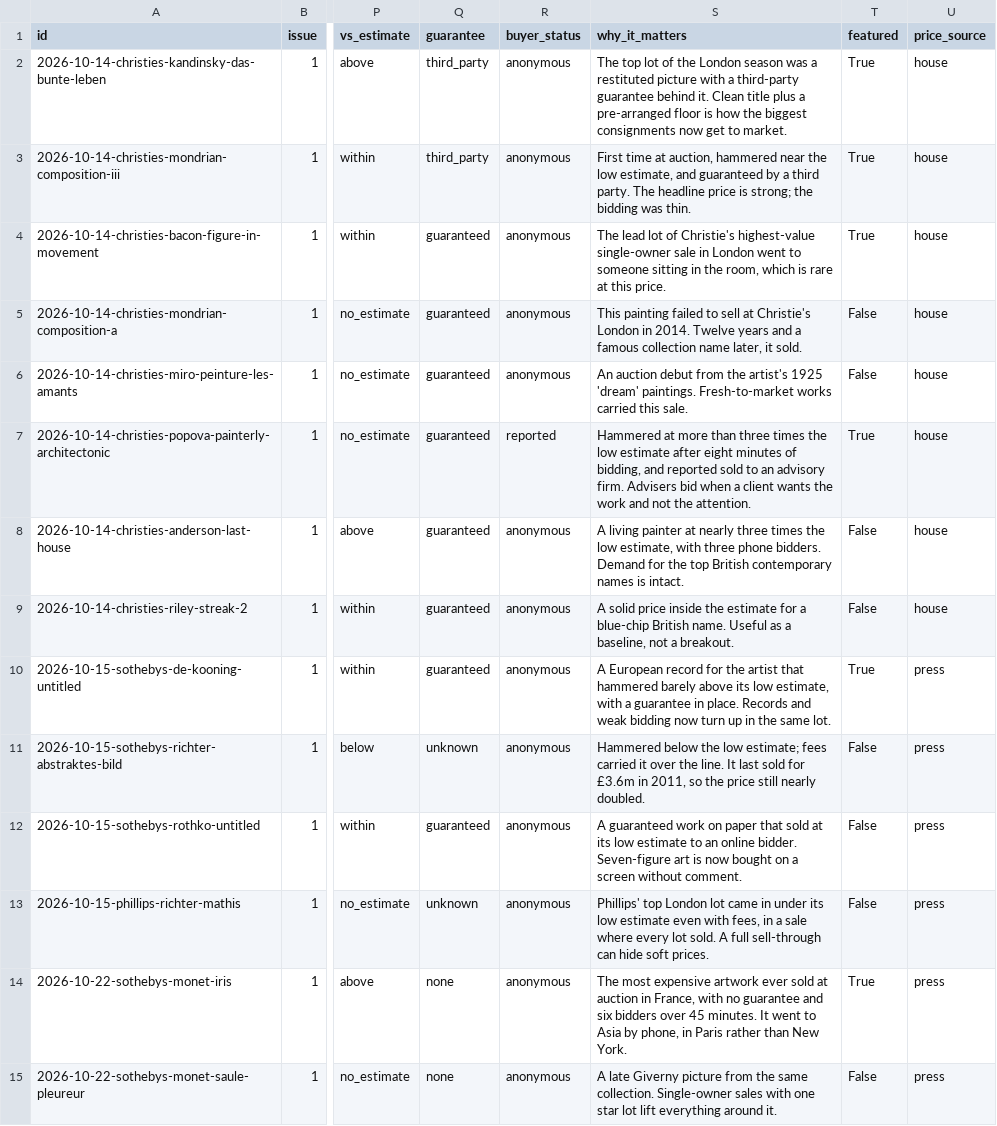
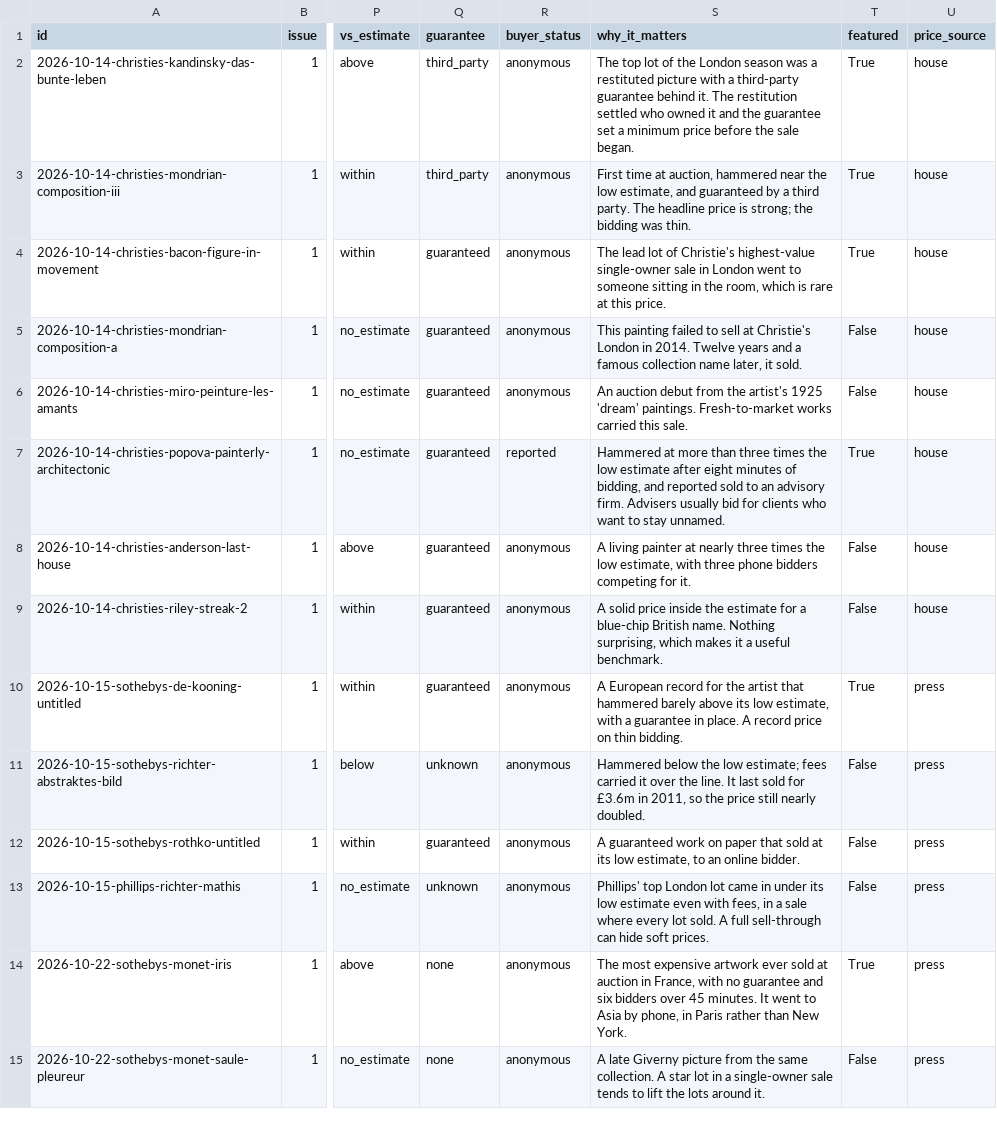
Before and after one commit to ryanbwatt/art-moves, a CSV file: site/sales.csv, drawn as a sheet; only a part is shown, gaps mark what is left out; the diff covers the shown part only; the diff names each change by its address in the sheet, - before the commit and + after, or states it on an @@ line.

Commit message:
Links under all three questions; plainer wording across the site
Co-authored-by: Perplexity <noreply@perplexity.ai>

```diff
--- a/site/sales.csv
+++ b/site/sales.csv
-S2 (why_it_matters): …behind it. Clean title plus a pre-arranged floor is how the biggest consignments now get to market.
+S2 (why_it_matters): …behind it. The restitution settled who owned it and the guarantee set a minimum price before the sale began.
-S7 (why_it_matters): …firm. Advisers bid when a client wants the work and not the attention.
+S7 (why_it_matters): …firm. Advisers usually bid for clients who want to stay unnamed.
-S8 (why_it_matters): …three phone bidders. Demand for the top British contemporary names is intact.
+S8 (why_it_matters): …three phone bidders competing for it.
-S9 (why_it_matters): …British name. Useful as a baseline, not a breakout.
+S9 (why_it_matters): …British name. Nothing surprising, which makes it a useful benchmark.
-S10 (why_it_matters): …in place. Records and weak bidding now turn up in the same lot.
+S10 (why_it_matters): …in place. A record price on thin bidding.
-S12 (why_it_matters): …its low estimate to an online bidder. Seven-figure art is now bought on a screen without comment.
+S12 (why_it_matters): …its low estimate, to an online bidder.
-S15 (why_it_matters): …same collection. Single-owner sales with one star lot lift everything around it.
+S15 (why_it_matters): …same collection. A star lot in a single-owner sale tends to lift the lots around it.
```
Also changed, not shown: 22 edited cells elsewhere in this file, 16 other files.
